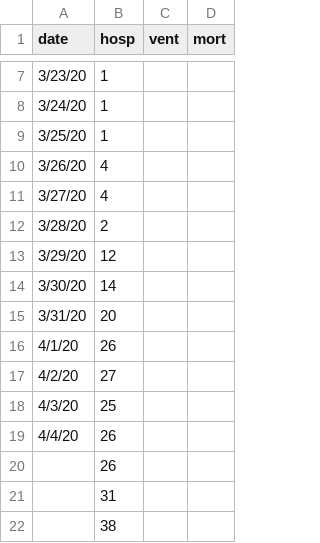
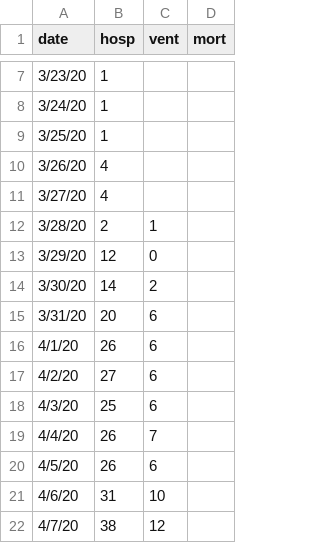
Before and after one commit to pennsignals/bayes-chime, a CSV file: data/LGH_ts.csv, drawn as a sheet; only a part is shown, gaps mark what is left out.

Commit message:
Update LGH_ts.csv

```diff
--- a/data/LGH_ts.csv
+++ b/data/LGH_ts.csv
@@ -11,12 +11,12 @@
 3/27/20,4,,
-3/28/20,2,,
-3/29/20,12,,
-3/30/20,14,,
-3/31/20,20,,
-4/1/20,26,,
-4/2/20,27,,
-4/3/20,25,,
-4/4/20,26,,
-,26,,
-,31,,
-,38,,
+3/28/20,2,1,
+3/29/20,12,0,
+3/30/20,14,2,
+3/31/20,20,6,
+4/1/20,26,6,
+4/2/20,27,6,
+4/3/20,25,6,
+4/4/20,26,7,
+4/5/20,26,6,
+4/6/20,31,10,
+4/7/20,38,12,
```
